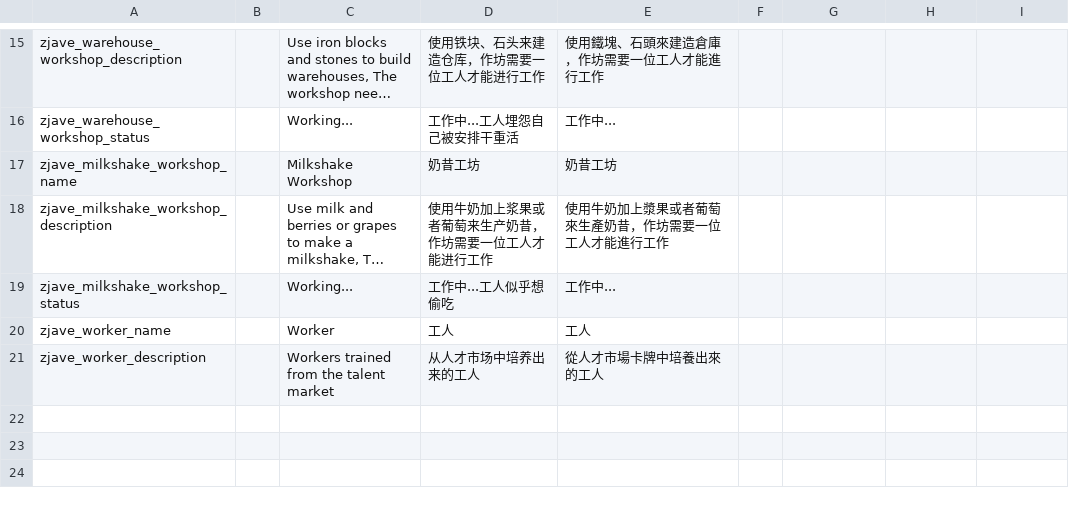
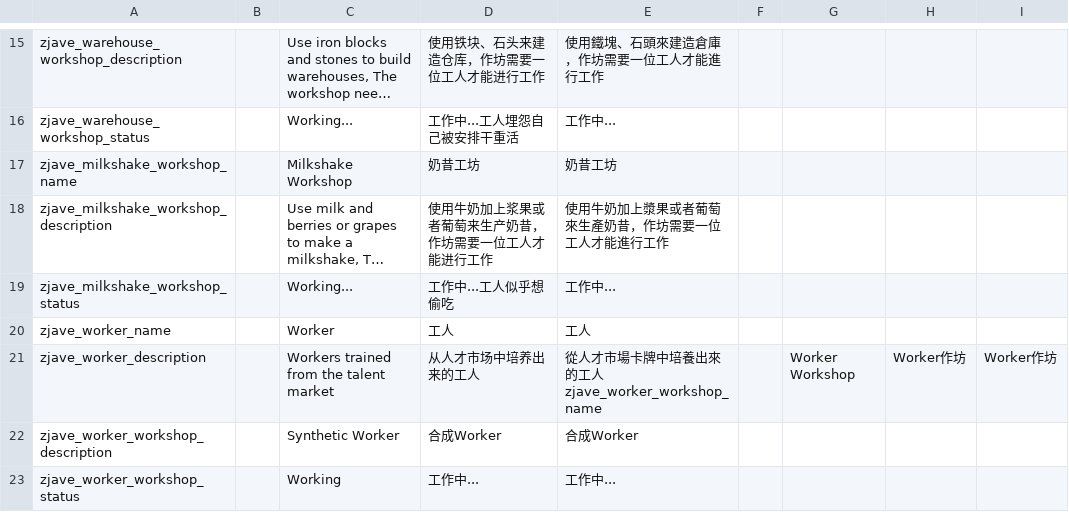
Before and after one commit to zoujiawei6/stackland-plus, a TSV file: localization.tsv, drawn as a sheet; only a part is shown, gaps mark what is left out; long unchanged cells end in ….

```diff
--- a/localization.tsv
+++ b/localization.tsv
@@ -20,2 +20,4 @@ zjave_milkshake_workshop_status		Working...	工作中...工人似乎想偷吃
 zjave_worker_name		Worker	工人	工人
-zjave_worker_description		Workers trained from the talent market	从人才市场中培养出来的工人	從人才市場卡牌中培養出來的工人
+zjave_worker_description		Workers trained from the talent market	从人才市场中培养出来的工人	從人才市場卡牌中培養出來的工人zjave_worker_workshop_name		Worker Workshop	Worker作坊	Worker作坊
+zjave_worker_workshop_description		Synthetic Worker	合成Worker	合成Worker
+zjave_worker_workshop_status		Working	工作中...	工作中...
```
Also changed, not shown: 5 other files.
